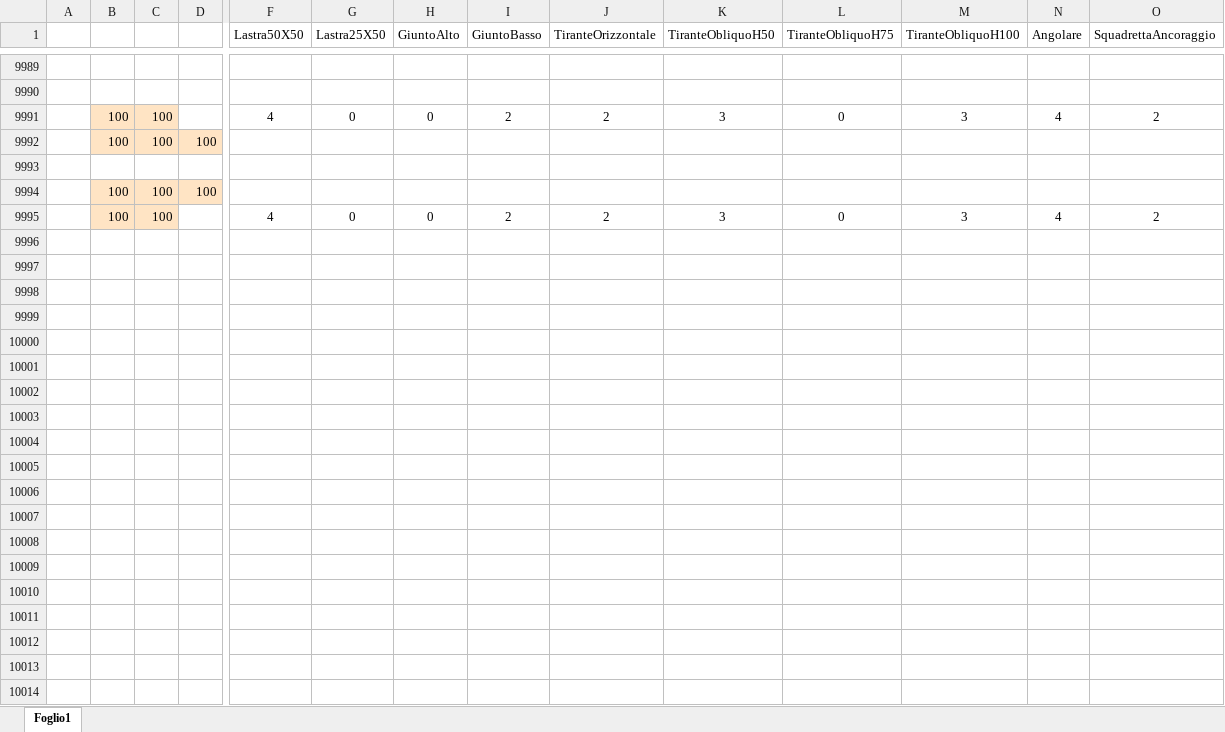
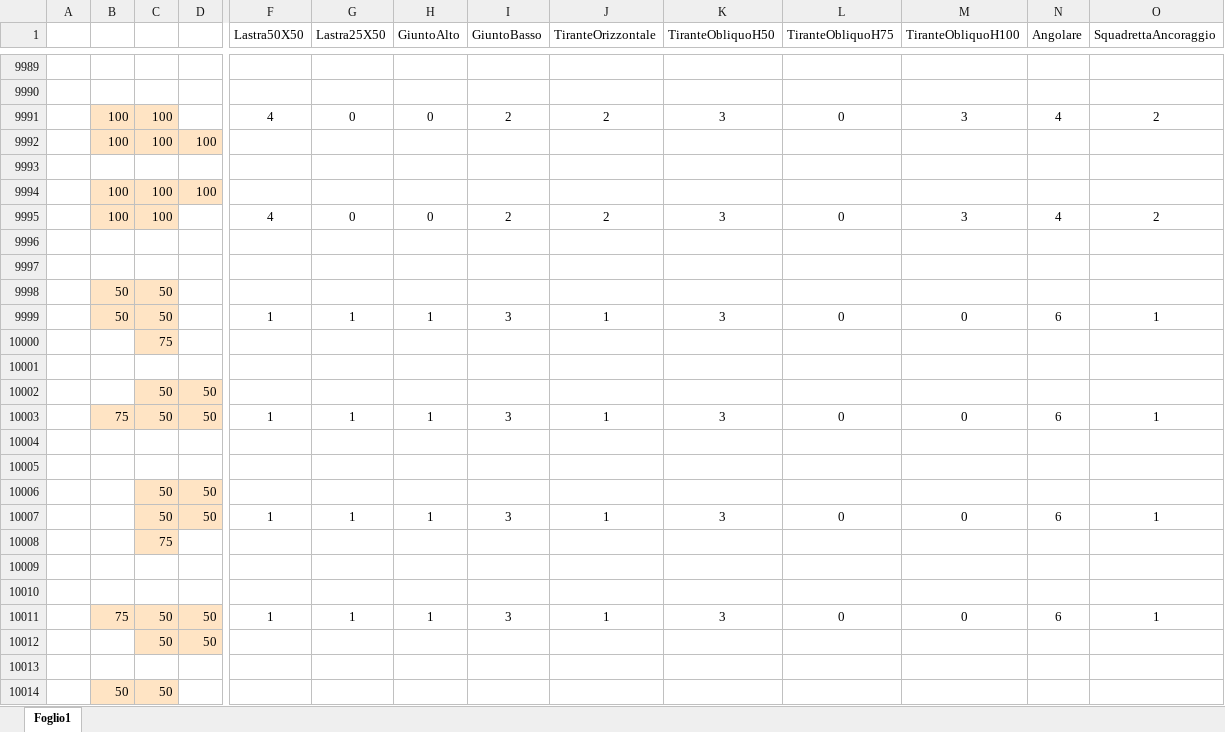
Before and after one commit to paltasoft/rcl, an Excel workbook: combinazioni_skyline_plastica_cemento.xlsx, sheet Foglio1, drawn as a sheet; only a part is shown, gaps mark what is left out; values as stored, in another font and other column widths than the file's, no borders; rows hold the shown columns only; the diff covers the shown part only; the diff names each change by its address in the sheet, - before the commit and + after, or states it on an @@ line.

Commit message:
PROVA

```diff
--- a/combinazioni_skyline_plastica_cemento.xlsx (sheet Foglio1)
+++ b/combinazioni_skyline_plastica_cemento.xlsx (sheet Foglio1)
+row 9996: (empty)
+row 9997: (empty)
+row 9998:  | 50 | 50
+row 9999:  | 50 | 50 |  | 1 | 1 | 1 | 3 | 1 | 3 | 0 | 0 | 6 | 1
+row 10000:  |  | 75
+row 10001: (empty)
+row 10002:  |  | 50 | 50
+row 10003:  | 75 | 50 | 50 | 1 | 1 | 1 | 3 | 1 | 3 | 0 | 0 | 6 | 1
+row 10004: (empty)
+row 10005: (empty)
+row 10006:  |  | 50 | 50
+row 10007:  |  | 50 | 50 | 1 | 1 | 1 | 3 | 1 | 3 | 0 | 0 | 6 | 1
+row 10008:  |  | 75
+row 10009: (empty)
+row 10010: (empty)
+row 10011:  | 75 | 50 | 50 | 1 | 1 | 1 | 3 | 1 | 3 | 0 | 0 | 6 | 1
+row 10012:  |  | 50 | 50
+row 10013: (empty)
+row 10014:  | 50 | 50
```
Also changed, not shown: 174 added rows elsewhere in this sheet.
